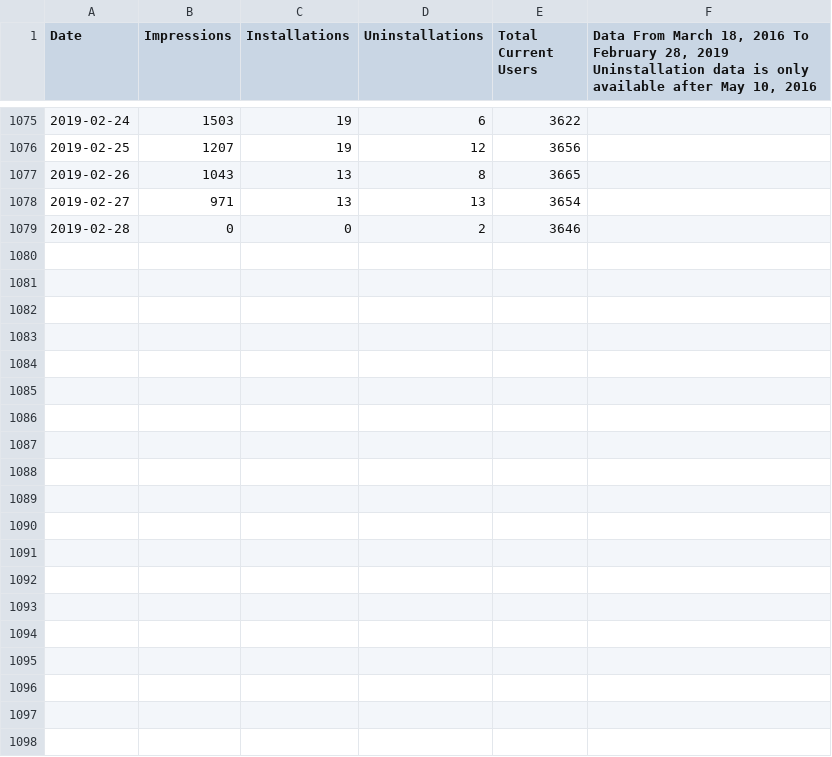
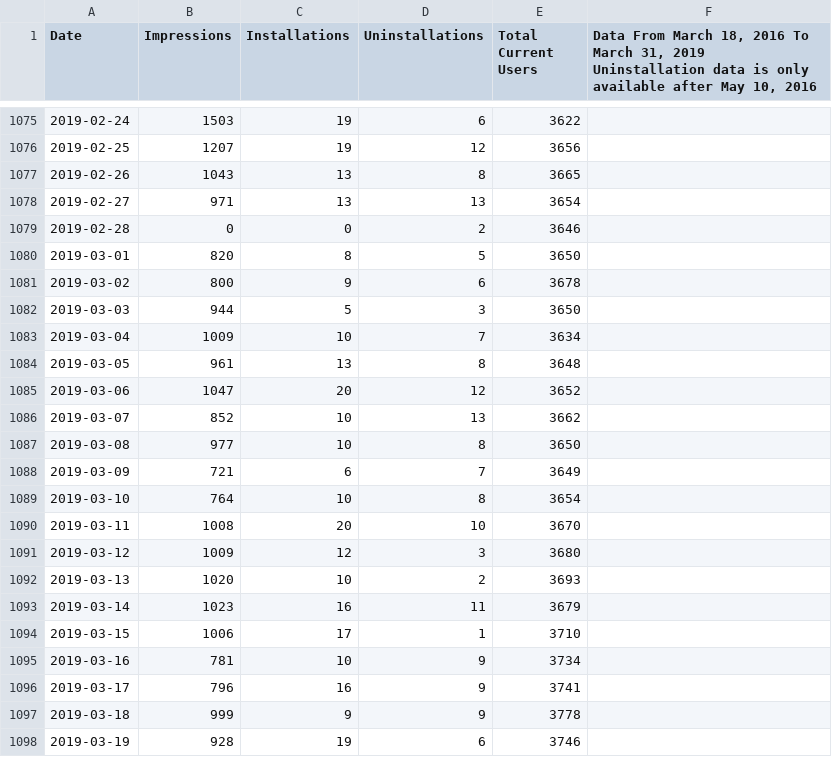
Before and after one commit to VerifiedJoseph/Save-to-the-Wayback-Machine, a CSV file: statistics/google-chrome-stats.csv, drawn as a sheet; only a part is shown, gaps mark what is left out; the diff covers the shown part only.

Commit message:
Add Google Chrome stats for March 2019

```diff
--- a/statistics/google-chrome-stats.csv
+++ b/statistics/google-chrome-stats.csv
@@ -1,2 +1,2 @@
-Date,Impressions,Installations,Uninstallations,Total Current Users,"Data From March 18, 2016 To February 28, 2019
-Uninstallation data is only available after May 10, 2016"
+Date,Impressions,Installations,Uninstallations,Total Current Users,"Data From March 18, 2016 To March 31, 2019
+Uninstallation data is only available after May 10, 2016"
@@ -1080 +1080,20 @@ Uninstallation data is only available after May 10, 2016"
 2019-02-28,0,0,2,3646,
+2019-03-01,820,8,5,3650,
+2019-03-02,800,9,6,3678,
+2019-03-03,944,5,3,3650,
+2019-03-04,1009,10,7,3634,
+2019-03-05,961,13,8,3648,
+2019-03-06,1047,20,12,3652,
+2019-03-07,852,10,13,3662,
+2019-03-08,977,10,8,3650,
+2019-03-09,721,6,7,3649,
+2019-03-10,764,10,8,3654,
+2019-03-11,1008,20,10,3670,
+2019-03-12,1009,12,3,3680,
+2019-03-13,1020,10,2,3693,
+2019-03-14,1023,16,11,3679,
+2019-03-15,1006,17,1,3710,
+2019-03-16,781,10,9,3734,
+2019-03-17,796,16,9,3741,
+2019-03-18,999,9,9,3778,
+2019-03-19,928,19,6,3746,
```
Also changed, not shown: 12 added rows elsewhere in this file.
